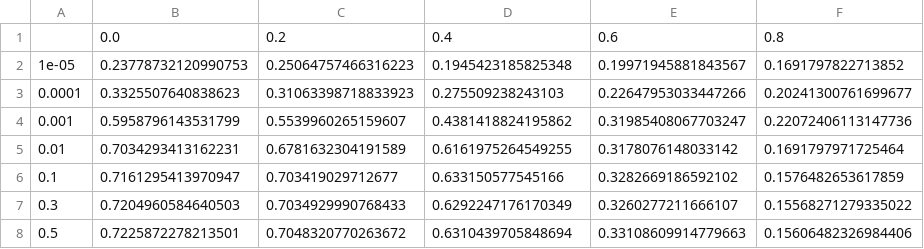
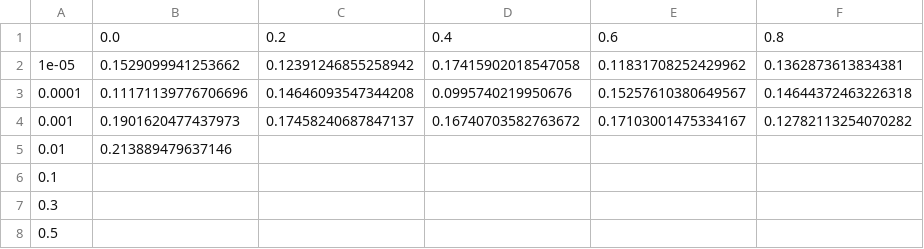
Before and after one commit to jdm199605/Coreset-Selection, a CSV file: results/random-covtype-asym-results.csv, drawn as a sheet.

Commit message:
results saved

```diff
--- a/results/random-covtype-asym-results.csv
+++ b/results/random-covtype-asym-results.csv
@@ -1,8 +1,8 @@
 ,0.0,0.2,0.4,0.6,0.8
-1e-05,0.23778732120990753,0.25064757466316223,0.1945423185825348,0.19971945881843567,0.1691797822713852
-0.0001,0.3325507640838623,0.31063398718833923,0.275509238243103,0.22647953033447266,0.20241300761699677
-0.001,0.5958796143531799,0.5539960265159607,0.4381418824195862,0.31985408067703247,0.22072406113147736
-0.01,0.7034293413162231,0.6781632304191589,0.6161975264549255,0.3178076148033142,0.1691797971725464
-0.1,0.7161295413970947,0.703419029712677,0.633150577545166,0.3282669186592102,0.1576482653617859
-0.3,0.7204960584640503,0.7034929990768433,0.6292247176170349,0.3260277211666107,0.15568271279335022
-0.5,0.7225872278213501,0.7048320770263672,0.6310439705848694,0.33108609914779663,0.15606482326984406
+1e-05,0.1529099941253662,0.12391246855258942,0.17415902018547058,0.11831708252429962,0.1362873613834381
+0.0001,0.11171139776706696,0.14646093547344208,0.0995740219950676,0.15257610380649567,0.14644372463226318
+0.001,0.1901620477437973,0.17458240687847137,0.16740703582763672,0.17103001475334167,0.12782113254070282
+0.01,0.213889479637146,,,,
+0.1,,,,,
+0.3,,,,,
+0.5,,,,,
```
Also changed, not shown: results/crustpb-taxi-results.csv, results/random-covtype-sym-results.csv, 2 other files.
